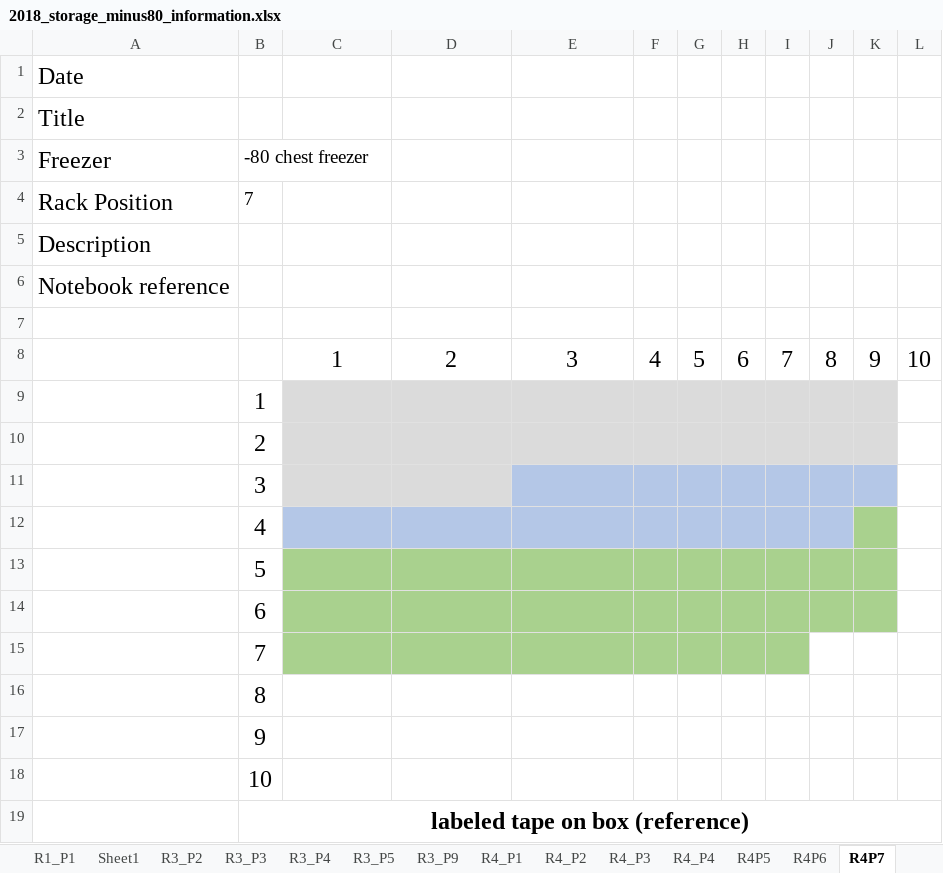
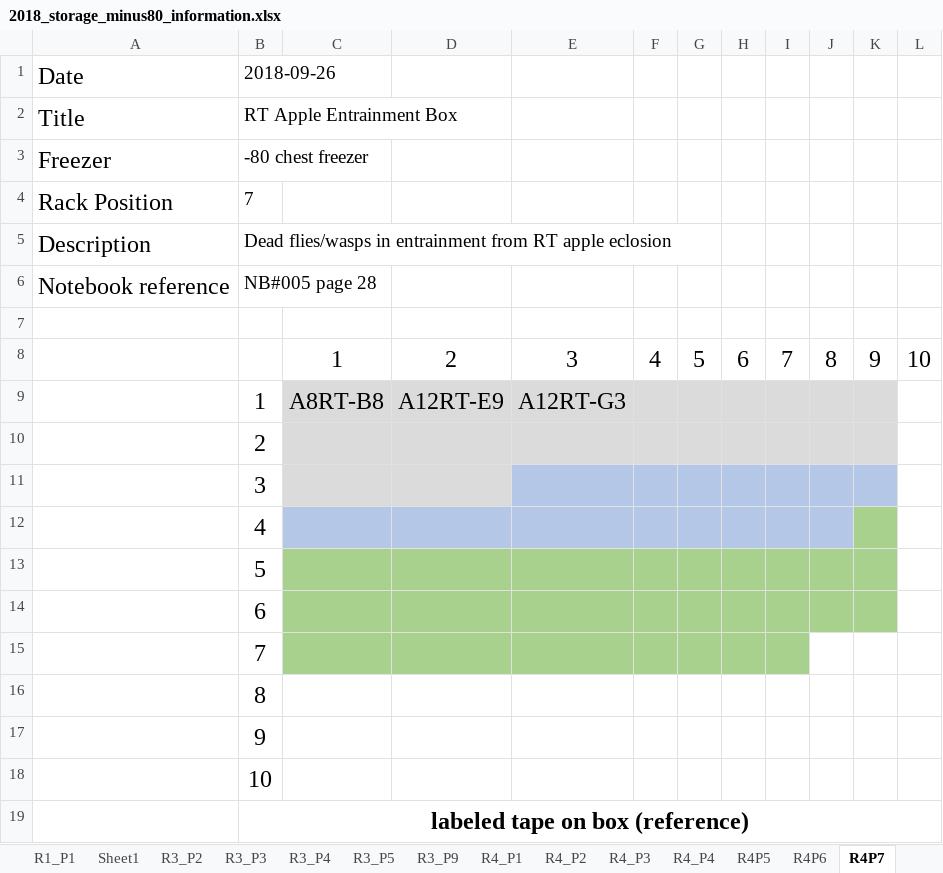
Before and after one commit to adnguyen/Circadian_rhythm_runs_seasonal_timing, an Excel workbook: Data/Storage/2018_storage_minus80_information.xlsx, sheet R4P7, drawn as a sheet; values as stored, in another font and other column widths than the file's, no borders; removed rows and columns are numbered as before the commit, all else as after; the diff names each change by its address in the sheet, - before the commit and + after, or states it on an @@ line.

```diff
--- a/Data/Storage/2018_storage_minus80_information.xlsx (sheet R4P7)
+++ b/Data/Storage/2018_storage_minus80_information.xlsx (sheet R4P7)
-B1: (empty)
+B1: 2018-09-26
-B2: (empty)
+B2: RT Apple Entrainment Box
-B5: (empty)
+B5: Dead flies/wasps in entrainment from RT apple eclosion
-B6: (empty)
+B6: NB#005 page 28
-row 9:  | 1
+row 9:  | 1 | A8RT-B8 | A12RT-E9 | A12RT-G3
```
Also changed, not shown: Data/2018-08-14_master_datac_2018_collection_year.xlsx.
